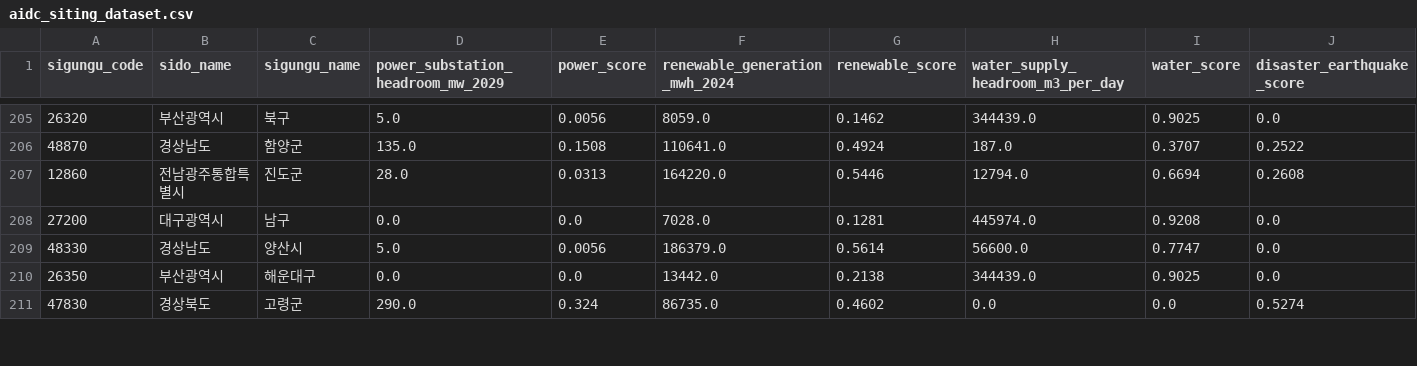
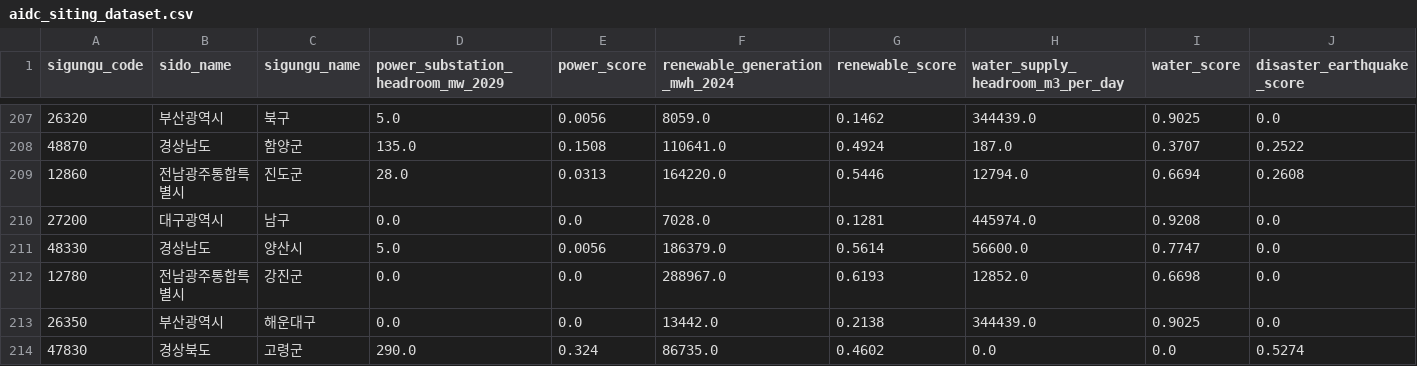
Before and after one commit to jinuuuuuuuuuuu/kdata-datarecipe, a CSV file: recipe/aidc_siting_dataset.csv, drawn as a sheet; only a part is shown, gaps mark what is left out; rows hold the shown columns only; the diff covers the shown part only; the diff names each change by its address in the sheet, - before the commit and + after, or states it on an @@ line.

```diff
--- a/recipe/aidc_siting_dataset.csv
+++ b/recipe/aidc_siting_dataset.csv
+row 212: 12780 | 전남광주통합특별시 | 강진군 | 0.0 | 0.0 | 288967.0 | 0.6193 | 12852.0 | 0.6698 | 0.0
```
Also changed, not shown: 3 added rows, 4 removed rows and 4 edited cells elsewhere in this file, data/processed/최종_순위.csv, recipe/aidc_siting_column_definition.csv, 13 other files.
